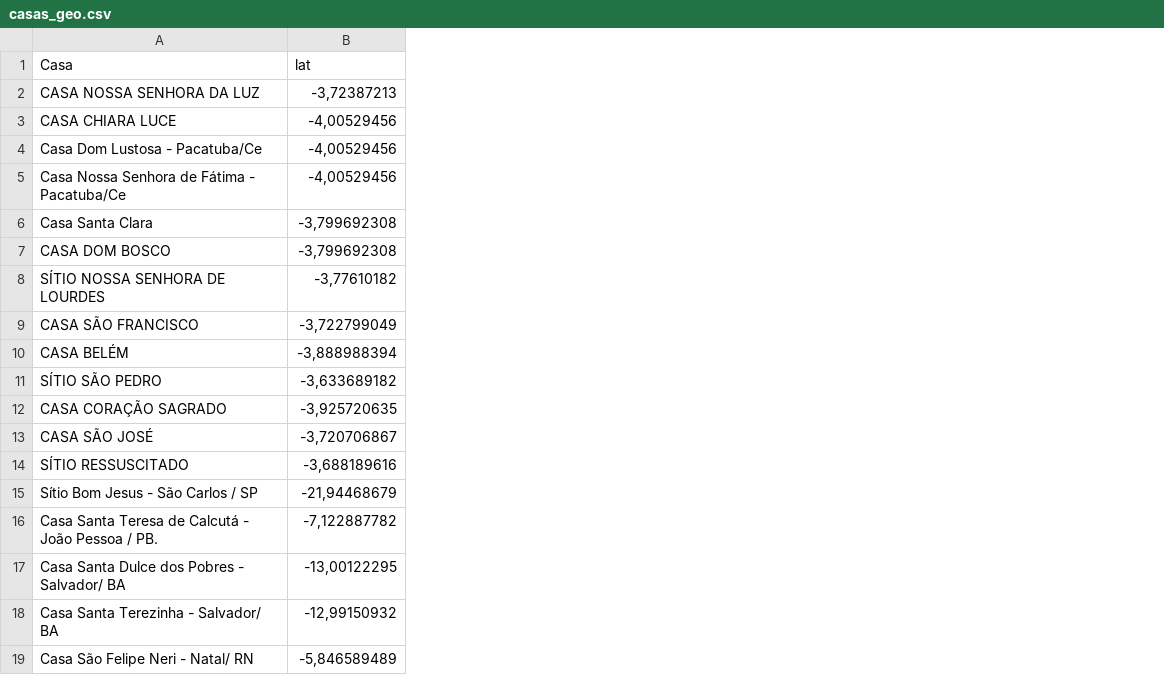
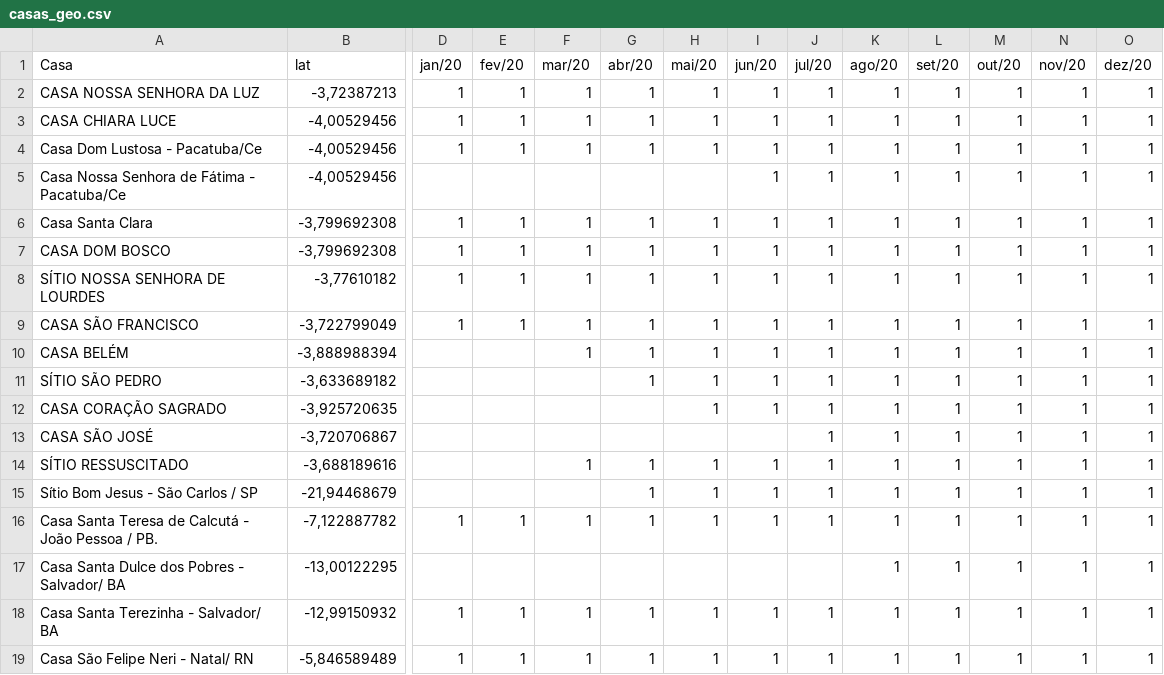
Before and after one commit to diegoandrade-iuv/lumenserfeliz, a CSV file: casas_geo.csv, drawn as a sheet; only a part is shown, gaps mark what is left out; the diff names each change by its address in the sheet, - before the commit and + after, or states it on an @@ line.

Commit message:
Prototipação em Tableau

```diff
--- a/casas_geo.csv
+++ b/casas_geo.csv
+column D (jan/20), rows 2-19: 1 | 1 | 1 |  | 1 | 1 | 1 | 1 |  |  |  |  |  |  | 1 |  | 1 | 1
+column E (fev/20), rows 2-19: 1 | 1 | 1 |  | 1 | 1 | 1 | 1 |  |  |  |  |  |  | 1 |  | 1 | 1
+column F (mar/20), rows 2-19: 1 | 1 | 1 |  | 1 | 1 | 1 | 1 | 1 |  |  |  | 1 |  | 1 |  | 1 | 1
+column G (abr/20), rows 2-19: 1 | 1 | 1 |  | 1 | 1 | 1 | 1 | 1 | 1 |  |  | 1 | 1 | 1 |  | 1 | 1
+column H (mai/20), rows 2-19: 1 | 1 | 1 |  | 1 | 1 | 1 | 1 | 1 | 1 | 1 |  | 1 | 1 | 1 |  | 1 | 1
+column I (jun/20), rows 2-19: 1 | 1 | 1 | 1 | 1 | 1 | 1 | 1 | 1 | 1 | 1 |  | 1 | 1 | 1 |  | 1 | 1
+column J (jul/20), rows 2-19: 1 | 1 | 1 | 1 | 1 | 1 | 1 | 1 | 1 | 1 | 1 | 1 | 1 | 1 | 1 |  | 1 | 1
+column K (ago/20), rows 2-19: all 1
+column L (set/20), rows 2-19: all 1
+column M (out/20), rows 2-19: all 1
+column N (nov/20), rows 2-19: all 1
+column O (dez/20), rows 2-19: all 1
```
Also changed, not shown: 10 other files.
